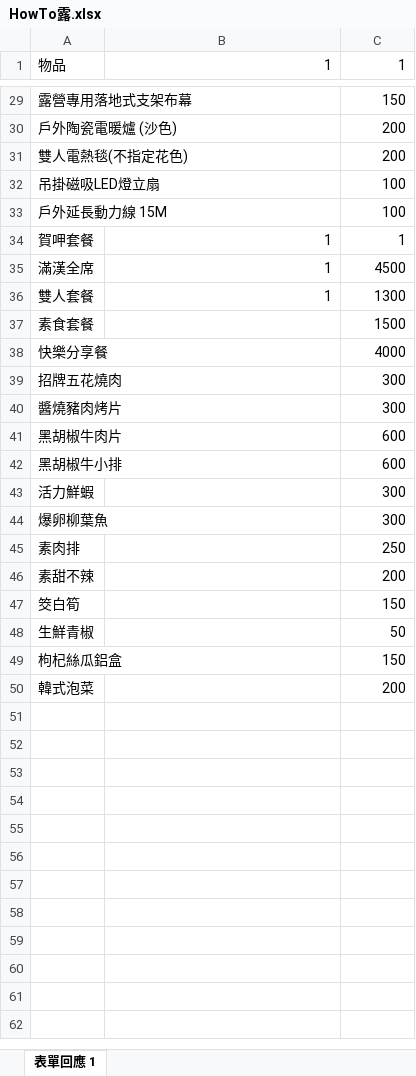
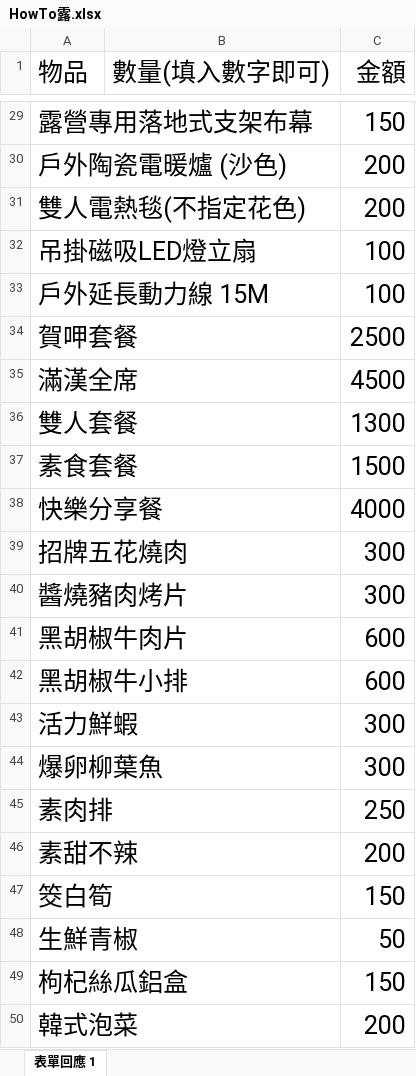
Before and after one commit to ae8650434/Howtolu, an Excel workbook: public/excel/HowTo露.xlsx, sheet 表單回應 1, drawn as a sheet; only a part is shown, gaps mark what is left out; values as stored, in another font and other column widths than the file's, no borders; charts and pictures not drawn; the diff covers the shown part only; the diff names each change by its address in the sheet, - before the commit and + after, or states it on an @@ line.

```diff
--- a/public/excel/HowTo露.xlsx (sheet 表單回應 1)
+++ b/public/excel/HowTo露.xlsx (sheet 表單回應 1)
@@ A1:C1 text size: larger @@
-B1: 1
+B1: 數量(填入數字即可)
-C1: 1
+C1: 金額
@@ A29:A50 text size: larger @@
@@ C29:C50 text size: larger @@
-B34:B36 (數量(填入數字即可)): 1
+B34:B36 (數量(填入數字即可)): (empty)
-C34 (金額): 1
+C34 (金額): 2500
```
Also changed, not shown: 2 edited cells and cell formats elsewhere in this sheet, charts or pictures, 4 other files.
